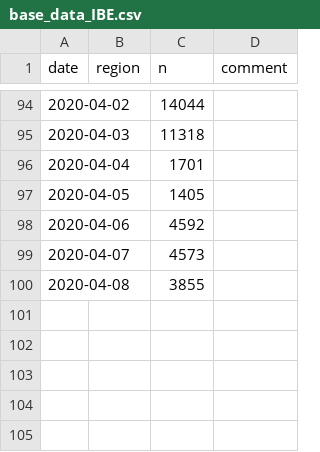
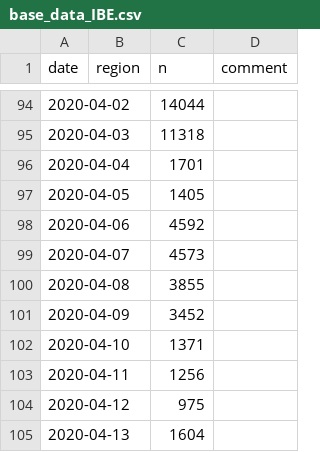
Before and after one commit to bildungsplanungZH/covid19_edu_mindsteps, a CSV file: base_data_IBE.csv, drawn as a sheet; only a part is shown, gaps mark what is left out.

Commit message:
Update base_data_IBE.csv

```diff
--- a/base_data_IBE.csv
+++ b/base_data_IBE.csv
@@ -100 +100,6 @@ date,region,n,comment
 2020-04-08,  ,3855,
+2020-04-09,  ,3452,
+2020-04-10,  ,1371,
+2020-04-11,  ,1256,
+2020-04-12,  ,975,
+2020-04-13,  ,1604,
```
